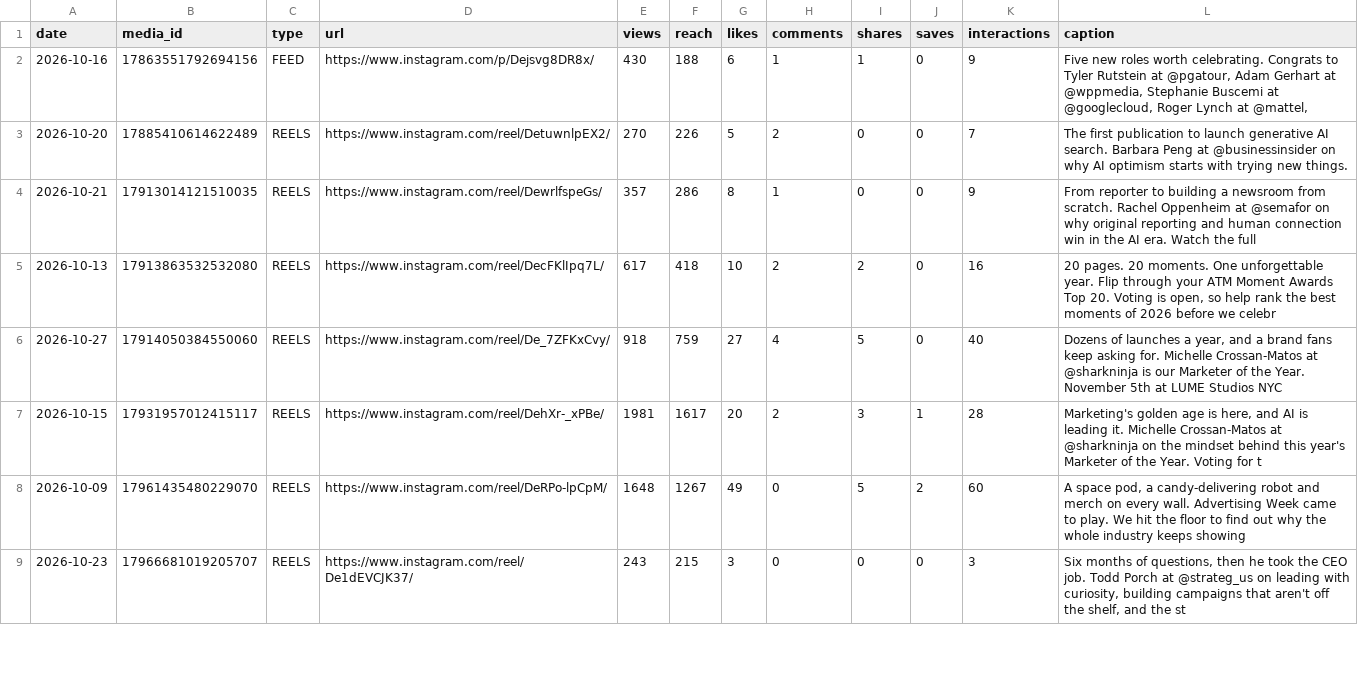
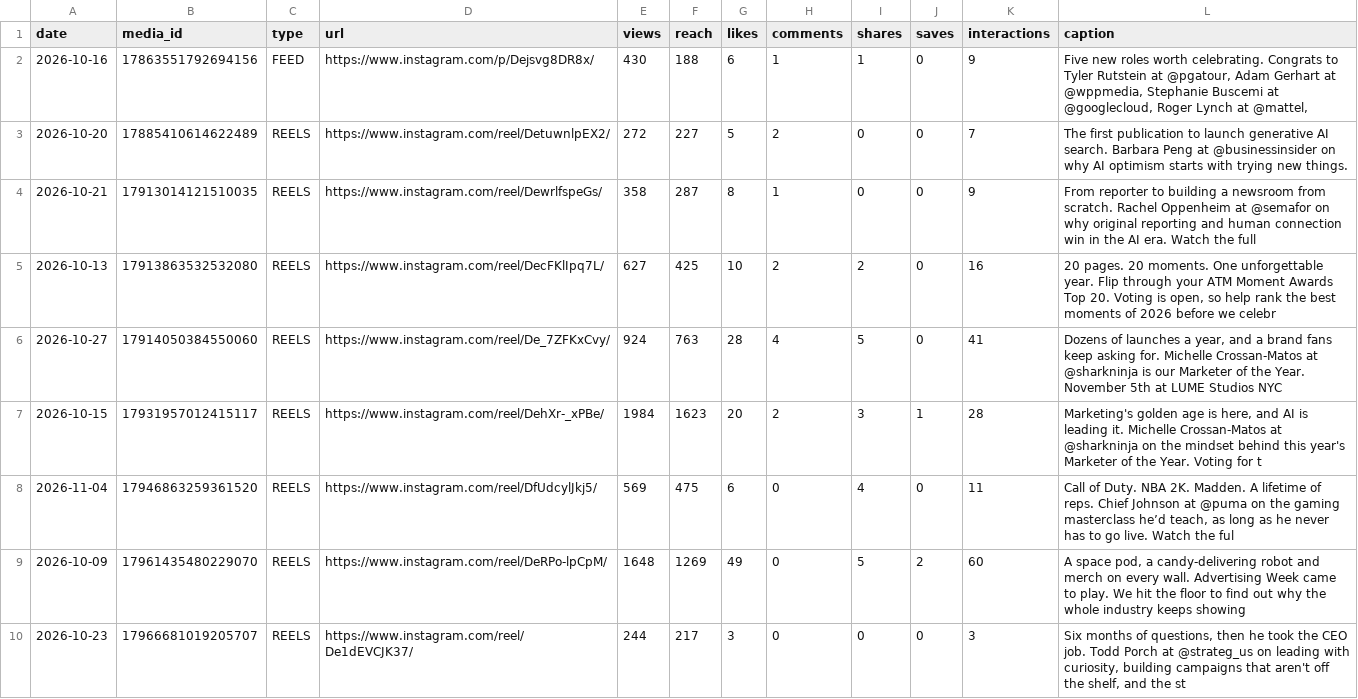
Before and after one commit to Tohomito/atm-dashboard, a CSV file: data/sm/ig_posts.csv, drawn as a sheet; only a part is shown; the diff covers the shown part only.

```diff
--- a/data/sm/ig_posts.csv
+++ b/data/sm/ig_posts.csv
@@ -2,8 +2,9 @@ date,media_id,type,url,views,reach,likes,comments,shares,saves,interactions,capt
 2026-10-16,17863551792694156,FEED,https://www.instagram.com/p/Dejsvg8DR8x/,430,188,6,1,1,0,9,"Five new roles worth celebrating. Congrats to Tyler Rutstein at @pgatour, Adam Gerhart at @wppmedia, Stephanie Buscemi at @googlecloud, Roger Lynch at @mattel,"
-2026-10-20,17885410614622489,REELS,https://www.instagram.com/reel/DetuwnlpEX2/,270,226,5,2,0,0,7,The first publication to launch generative AI search. Barbara Peng at @businessinsider on why AI optimism starts with trying new things.
-2026-10-21,17913014121510035,REELS,https://www.instagram.com/reel/DewrlfspeGs/,357,286,8,1,0,0,9,From reporter to building a newsroom from scratch. Rachel Oppenheim at @semafor on why original reporting and human connection win in the AI era. Watch the full
-2026-10-13,17913863532532080,REELS,https://www.instagram.com/reel/DecFKlIpq7L/,617,418,10,2,2,0,16,"20 pages. 20 moments. One unforgettable year. Flip through your ATM Moment Awards Top 20. Voting is open, so help rank the best moments of 2026 before we celebr"
-2026-10-27,17914050384550060,REELS,https://www.instagram.com/reel/De_7ZFKxCvy/,918,759,27,4,5,0,40,"Dozens of launches a year, and a brand fans keep asking for. Michelle Crossan-Matos at @sharkninja is our Marketer of the Year. November 5th at LUME Studios NYC"
-2026-10-15,17931957012415117,REELS,https://www.instagram.com/reel/DehXr-_xPBe/,1981,1617,20,2,3,1,28,"Marketing's golden age is here, and AI is leading it. Michelle Crossan-Matos at @sharkninja on the mindset behind this year's Marketer of the Year. Voting for t"
-2026-10-09,17961435480229070,REELS,https://www.instagram.com/reel/DeRPo-lpCpM/,1648,1267,49,0,5,2,60,"A space pod, a candy-delivering robot and merch on every wall. Advertising Week came to play. We hit the floor to find out why the whole industry keeps showing"
-2026-10-23,17966681019205707,REELS,https://www.instagram.com/reel/De1dEVCJK37/,243,215,3,0,0,0,3,"Six months of questions, then he took the CEO job. Todd Porch at @strateg_us on leading with curiosity, building campaigns that aren't off the shelf, and the st"
+2026-10-20,17885410614622489,REELS,https://www.instagram.com/reel/DetuwnlpEX2/,272,227,5,2,0,0,7,The first publication to launch generative AI search. Barbara Peng at @businessinsider on why AI optimism starts with trying new things.
+2026-10-21,17913014121510035,REELS,https://www.instagram.com/reel/DewrlfspeGs/,358,287,8,1,0,0,9,From reporter to building a newsroom from scratch. Rachel Oppenheim at @semafor on why original reporting and human connection win in the AI era. Watch the full
+2026-10-13,17913863532532080,REELS,https://www.instagram.com/reel/DecFKlIpq7L/,627,425,10,2,2,0,16,"20 pages. 20 moments. One unforgettable year. Flip through your ATM Moment Awards Top 20. Voting is open, so help rank the best moments of 2026 before we celebr"
+2026-10-27,17914050384550060,REELS,https://www.instagram.com/reel/De_7ZFKxCvy/,924,763,28,4,5,0,41,"Dozens of launches a year, and a brand fans keep asking for. Michelle Crossan-Matos at @sharkninja is our Marketer of the Year. November 5th at LUME Studios NYC"
+2026-10-15,17931957012415117,REELS,https://www.instagram.com/reel/DehXr-_xPBe/,1984,1623,20,2,3,1,28,"Marketing's golden age is here, and AI is leading it. Michelle Crossan-Matos at @sharkninja on the mindset behind this year's Marketer of the Year. Voting for t"
+2026-11-04,17946863259361520,REELS,https://www.instagram.com/reel/DfUdcylJkj5/,569,475,6,0,4,0,11,"Call of Duty. NBA 2K. Madden. A lifetime of reps. Chief Johnson at @puma on the gaming masterclass he’d teach, as long as he never has to go live. Watch the ful"
+2026-10-09,17961435480229070,REELS,https://www.instagram.com/reel/DeRPo-lpCpM/,1648,1269,49,0,5,2,60,"A space pod, a candy-delivering robot and merch on every wall. Advertising Week came to play. We hit the floor to find out why the whole industry keeps showing"
+2026-10-23,17966681019205707,REELS,https://www.instagram.com/reel/De1dEVCJK37/,244,217,3,0,0,0,3,"Six months of questions, then he took the CEO job. Todd Porch at @strateg_us on leading with curiosity, building campaigns that aren't off the shelf, and the st"
```
Also changed, not shown: 3 added rows and 90 edited cells elsewhere in this file, data/sm/ig_28d.csv, data/sm/li_daily.csv, 5 other files.
